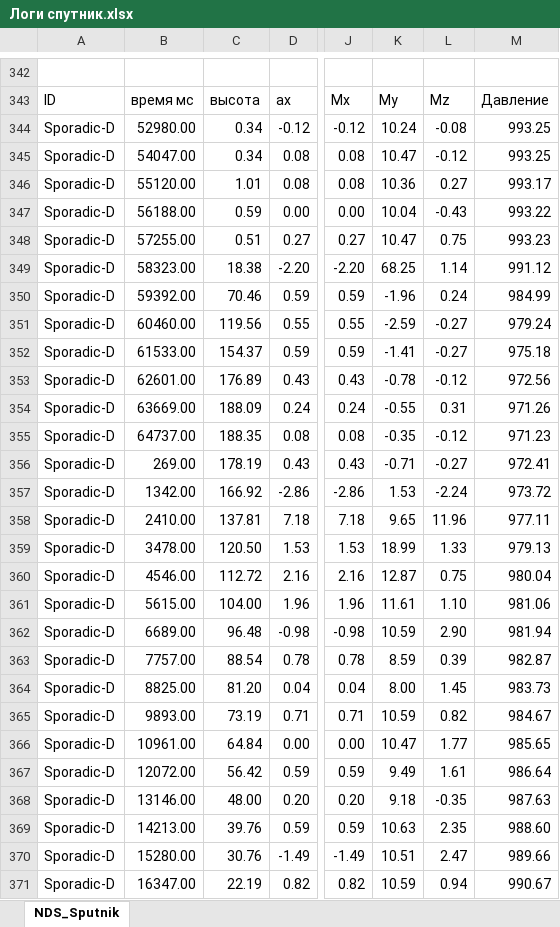
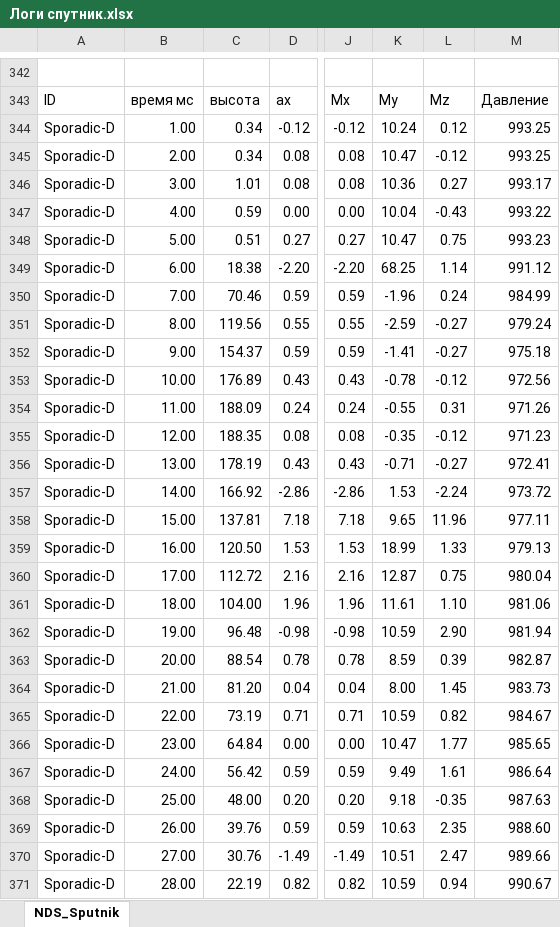
Before and after one commit to dan-sazonov/kursk-cansat, an Excel workbook: телеметрия/Логи спутник.xlsx, sheet NDS_Sputnik, drawn as a sheet; only a part is shown, gaps mark what is left out; values as stored, in another font and other column widths than the file's, no cell formats; charts and pictures not drawn; the diff covers the shown part only; the diff names each change by its address in the sheet, - before the commit and + after, or states it on an @@ line.

```diff
--- a/телеметрия/Логи спутник.xlsx (sheet NDS_Sputnik)
+++ b/телеметрия/Логи спутник.xlsx (sheet NDS_Sputnik)
-B344: 52980.00
+B344: 1.00
-L344: -0.08
+L344: 0.12
-B345: 54047.00
+B345: 2.00
-B346: 55120.00
+B346: 3.00
-B347: 56188.00
+B347: 4.00
-B348: 57255.00
+B348: 5.00
-B349: 58323.00
+B349: 6.00
-B350: 59392.00
+B350: 7.00
-B351: 60460.00
+B351: 8.00
-B352: 61533.00
+B352: 9.00
-B353: 62601.00
+B353: 10.00
-B354: 63669.00
+B354: 11.00
-B355: 64737.00
+B355: 12.00
-B356: 269.00
+B356: 13.00
-B357: 1342.00
+B357: 14.00
-B358: 2410.00
+B358: 15.00
-B359: 3478.00
+B359: 16.00
-B360: 4546.00
+B360: 17.00
-B361: 5615.00
+B361: 18.00
-B362: 6689.00
+B362: 19.00
-B363: 7757.00
+B363: 20.00
-B364: 8825.00
+B364: 21.00
-B365: 9893.00
+B365: 22.00
-B366: 10961.00
+B366: 23.00
-B367: 12072.00
+B367: 24.00
-B368: 13146.00
+B368: 25.00
-B369: 14213.00
+B369: 26.00
-B370: 15280.00
+B370: 27.00
-B371: 16347.00
+B371: 28.00
```
Also changed, not shown: 10 edited cells elsewhere in this sheet, cell formats, charts or pictures, 8 other files.
